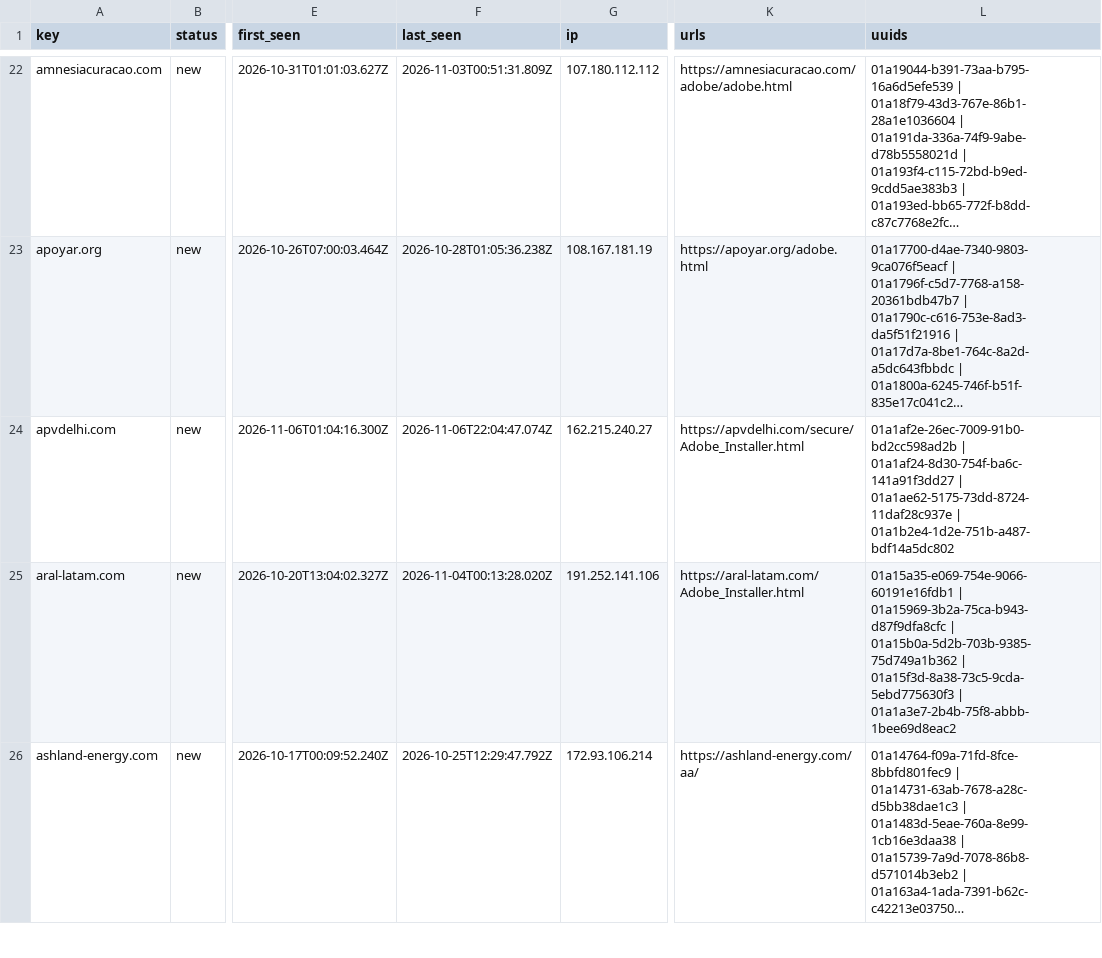
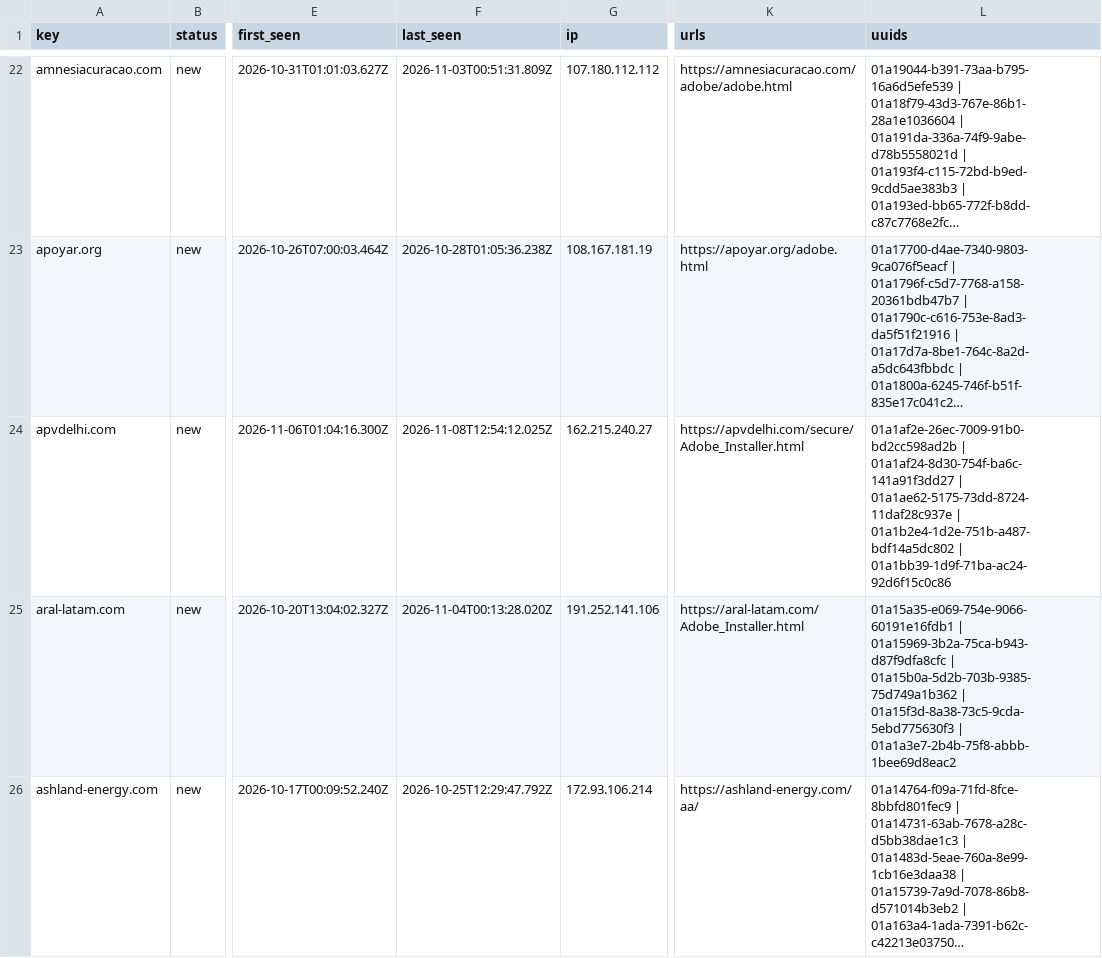
Before and after one commit to nullwhire/Csuite-collector, a CSV file: iocs.csv, drawn as a sheet; only a part is shown, gaps mark what is left out; long unchanged cells end in …; the diff covers the shown part only; the diff names each change by its address in the sheet, - before the commit and + after, or states it on an @@ line.

```diff
--- a/iocs.csv
+++ b/iocs.csv
-F24 (last_seen): 2026-11-06T22:04:47.074Z
+F24 (last_seen): 2026-11-08T12:54:12.025Z
-L24 (uuids): …| 01a1b2e4-1d2e-751b-a487-bdf14a5dc802
+L24 (uuids): …| 01a1b2e4-1d2e-751b-a487-bdf14a5dc802 | 01a1bb39-1d9f-71ba-ac24-92d6f15c0c86
```
Also changed, not shown: 3 edited cells elsewhere in this file, 2 other files.
